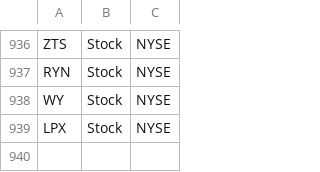
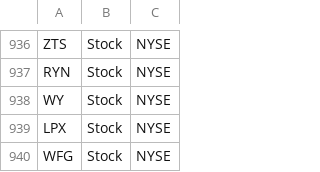
Before and after one commit to aport550/majorah-data, a CSV file: data/universe.csv, drawn as a sheet; only a part is shown, gaps mark what is left out.

Commit message:
Update universe.csv

```diff
--- a/data/universe.csv
+++ b/data/universe.csv
@@ -939 +939,2 @@ WY,Stock,NYSE
 LPX,Stock,NYSE
+WFG,Stock,NYSE
```
